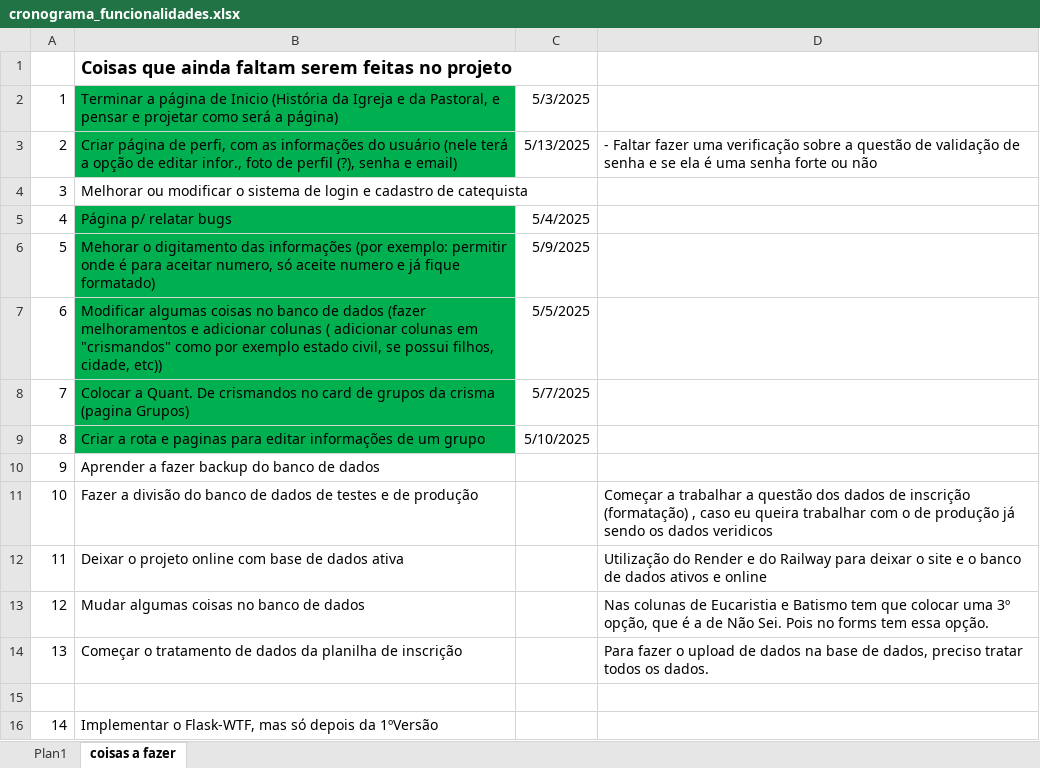
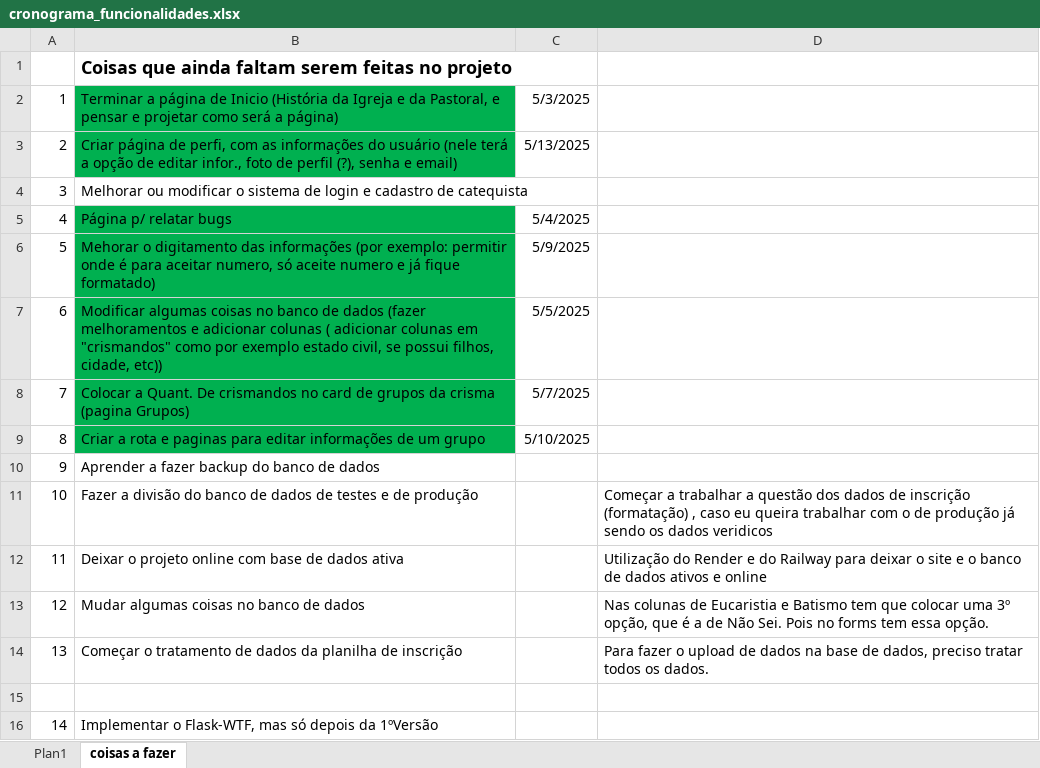
Before and after one commit to joao-victor-73/frequencia.simples, an Excel workbook: arquivos_diversos/extras_files/cronograma_funcionalidades.xlsx, sheet coisas a fazer, drawn as a sheet; values as stored, in another font and other column widths than the file's, no borders; the diff names each change by its address in the sheet, - before the commit and + after, or states it on an @@ line.

```diff
--- a/arquivos_diversos/extras_files/cronograma_funcionalidades.xlsx (sheet coisas a fazer)
+++ b/arquivos_diversos/extras_files/cronograma_funcionalidades.xlsx (sheet coisas a fazer)
-D3: - Faltar fazer uma verificação sobre a questão de validação de senha e se ela é uma senha forte ou não
+D3: (empty)
```
Also changed, not shown: 1 other file.
